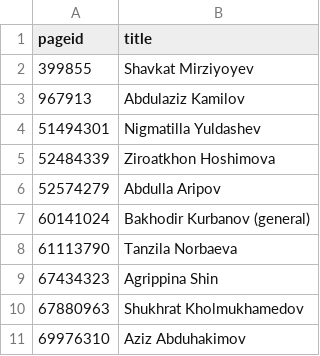
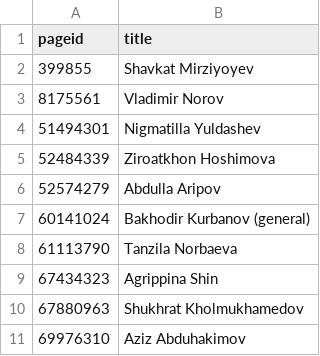
Before and after one commit to every-politician-scrapers/uzbekistan-ministers, a CSV file: enwiki/index.csv, drawn as a sheet.

```diff
--- a/enwiki/index.csv
+++ b/enwiki/index.csv
@@ -2,3 +2,3 @@ pageid,title
 399855,Shavkat Mirziyoyev
-967913,Abdulaziz Kamilov
+8175561,Vladimir Norov
 51494301,Nigmatilla Yuldashev
```
Also changed, not shown: 2 other files.
